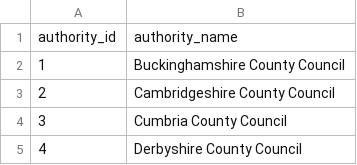
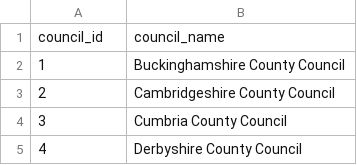
Before and after one commit to ministryofjustice/courtfinder, a CSV file: db/data/councils.csv (was db/data/local_authorities.csv), drawn as a sheet; only a part is shown.

Commit message:
Refactored and exchanged  models between county and local_authority

```diff
--- a/db/data/local_authorities.csv
+++ b/db/data/councils.csv
@@ -1,2 +1,2 @@
-"authority_id","authority_name"
+"council_id","council_name"
 "1","Buckinghamshire County Council"
```
Also changed, not shown: 11 other files.
